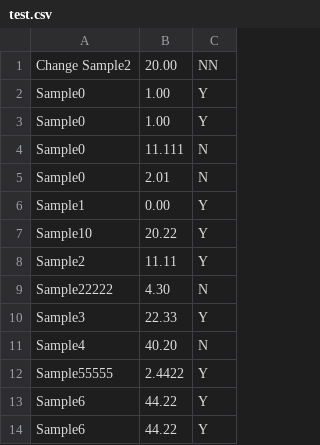
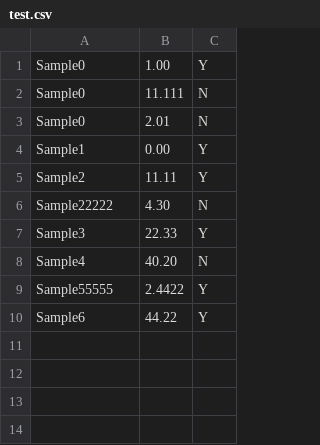
Before and after one commit to GregZly/Flatfile_ed, a CSV file: test.csv, drawn as a sheet.

```diff
--- a/test.csv
+++ b/test.csv
@@ -1,3 +1 @@
-"Change Sample2","20.00","NN"
-"Sample0","1.00","Y"
 "Sample0","1.00","Y"
@@ -6,3 +4,2 @@
 "Sample1","0.00","Y"
-"Sample10","20.22","Y"
 "Sample2","11.11","Y"
@@ -12,3 +9,2 @@
 "Sample55555","2.4422","Y"
-"Sample6","44.22","Y"
 "Sample6","44.22","Y"
```
Also changed, not shown: 4 other files.
